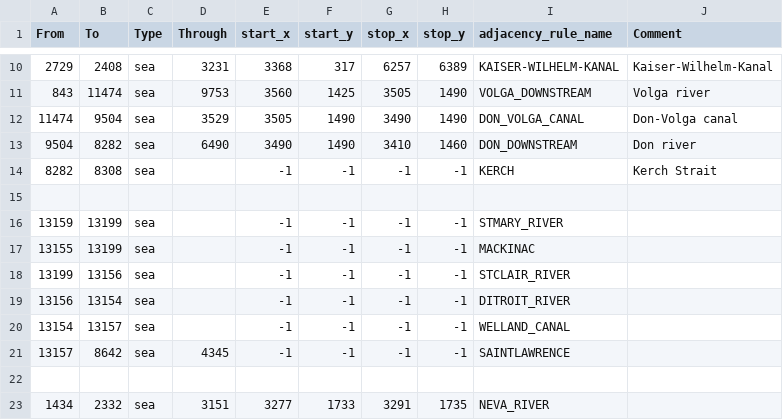
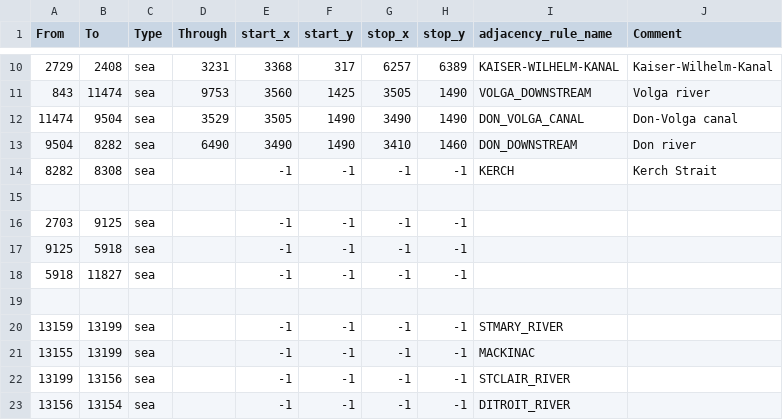
Before and after one commit to MADCAT416/megrez, a CSV file: map/adjacencies.csv, drawn as a sheet; only a part is shown, gaps mark what is left out; the shorter side is filled out with more unchanged rows; the diff names each change by its address in the sheet, - before the commit and + after, or states it on an @@ line.

```diff
--- a/map/adjacencies.csv
+++ b/map/adjacencies.csv
+row 16: 2703 | 9125 | sea |  | -1 | -1 | -1 | -1
+row 17: 9125 | 5918 | sea |  | -1 | -1 | -1 | -1
+row 18: 5918 | 11827 | sea |  | -1 | -1 | -1 | -1
+row 19: (empty)
```
Also changed, not shown: 20 other files.
